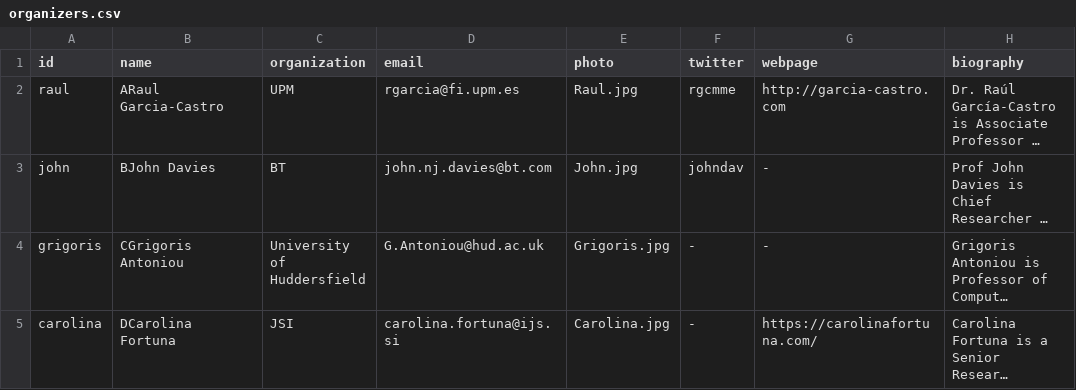
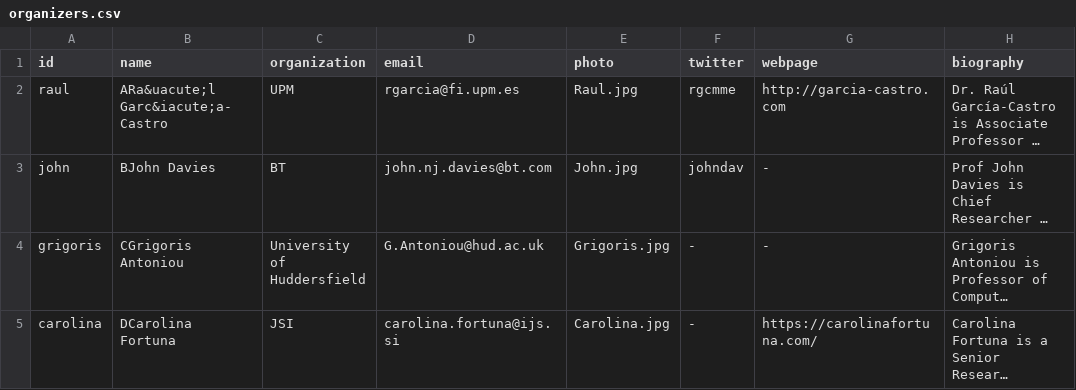
Before and after one commit to rgcmme/sad-generator, a CSV file: kg/csv/organizers.csv, drawn as a sheet; only a part is shown; long unchanged cells end in …; the diff names each change by its address in the sheet, - before the commit and + after, or states it on an @@ line.

```diff
--- a/kg/csv/organizers.csv
+++ b/kg/csv/organizers.csv
-B2 (name): ARaul Garcia-Castro
+B2 (name): ARa&uacute;l Garc&iacute;a-Castro
```
Also changed, not shown: kg/csv/pc.csv, 1 other file.
